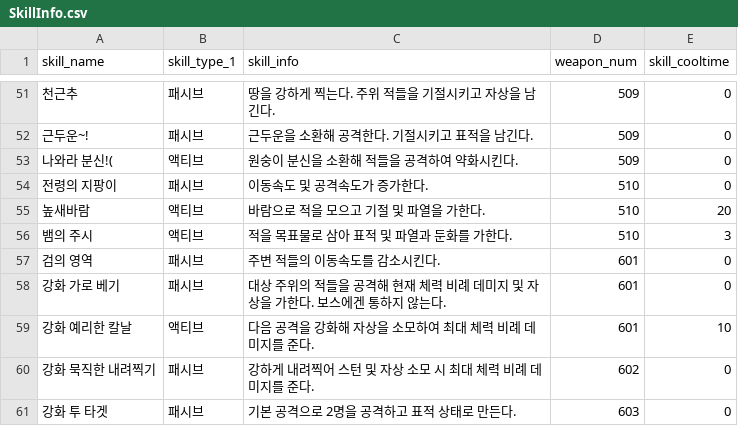
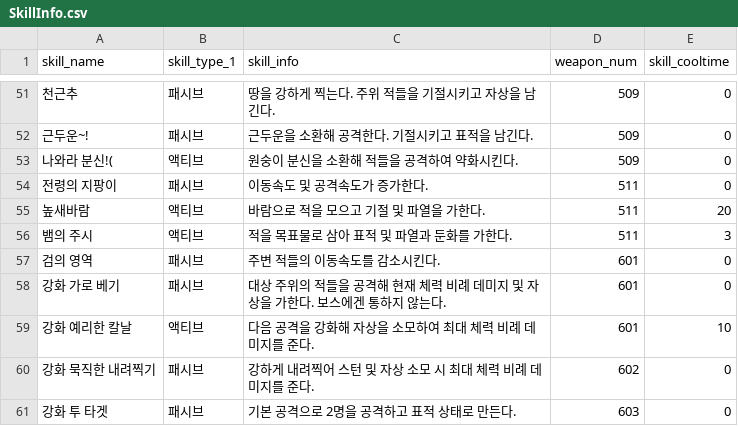
Before and after one commit to Famec7/WRD, a CSV file: Assets/Resources/DataTable/Skill/SkillInfo.csv, drawn as a sheet; only a part is shown, gaps mark what is left out; the diff names each change by its address in the sheet, - before the commit and + after, or states it on an @@ line.

```diff
--- a/Assets/Resources/DataTable/Skill/SkillInfo.csv
+++ b/Assets/Resources/DataTable/Skill/SkillInfo.csv
-D54:D56 (weapon_num): 510
+D54:D56 (weapon_num): 511
```
Also changed, not shown: 7 other files.
